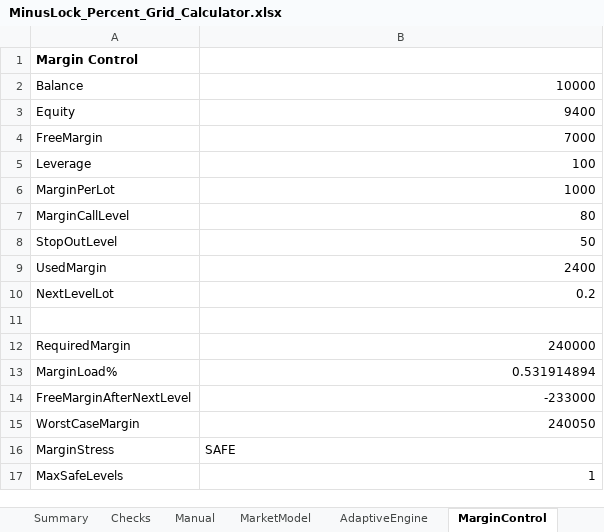
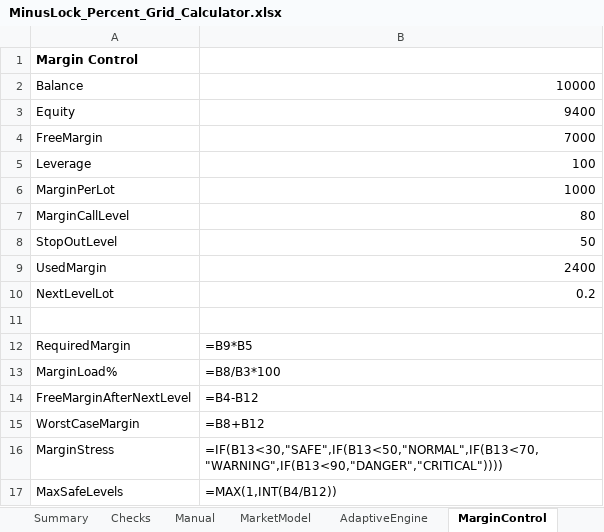
Before and after one commit to ic8812825-maker/chatgpt.com-codex, an Excel workbook: MinusLock_Percent_Grid_Calculator/MinusLock_Percent_Grid_Calculator.xlsx, sheet MarginControl, drawn as a sheet; values as stored, in another font and other column widths than the file's, no borders; formulas without a stored value are shown as written; the diff names each change by its address in the sheet, - before the commit and + after, or states it on an @@ line.

```diff
--- a/MinusLock_Percent_Grid_Calculator/MinusLock_Percent_Grid_Calculator.xlsx (sheet MarginControl)
+++ b/MinusLock_Percent_Grid_Calculator/MinusLock_Percent_Grid_Calculator.xlsx (sheet MarginControl)
-B12: 240000
+B12: =B9*B5
-B13: 0.531914894
+B13: =B8/B3*100
-B14: -233000
+B14: =B4-B12
-B15: 240050
+B15: =B8+B12
-B16: SAFE
+B16: =IF(B13<30,"SAFE",IF(B13<50,"NORMAL",IF(B13<70,"WARNING",IF(B13<90,"DANGER","CRITICAL"))))
-B17: 1
+B17: =MAX(1,INT(B4/B12))
```
Also changed, not shown: sheet DownTrend, sheet UpTrend, sheet AdaptiveEngine, sheet Summary, sheet RiskDashboard, sheet MonteCarlo, 1 more sheet, formulas that keep their value, charts or pictures, 3 other files.
